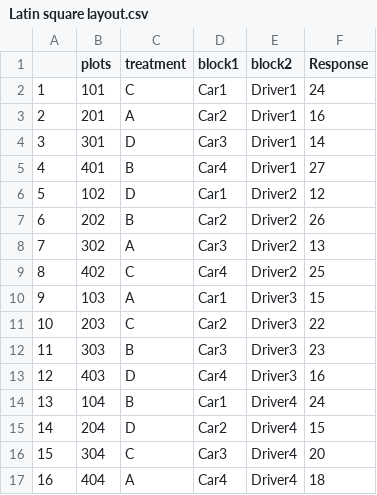
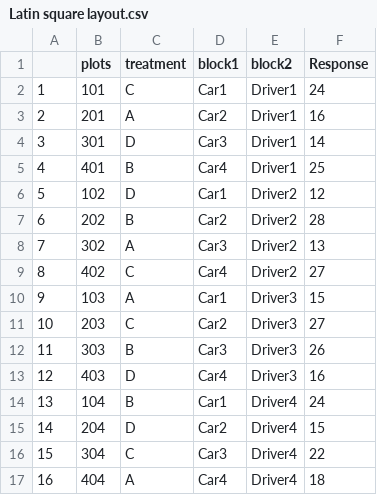
Before and after one commit to tlvu-mecha-data/DOECookbook9LatinSquare, a CSV file: Latin square layout.csv, drawn as a sheet.

Commit message:
Latin square layout.csv

```diff
--- a/Latin square layout.csv
+++ b/Latin square layout.csv
@@ -4,10 +4,10 @@
 3,301,D,Car3,Driver1,14
-4,401,B,Car4,Driver1,27
+4,401,B,Car4,Driver1,25
 5,102,D,Car1,Driver2,12
-6,202,B,Car2,Driver2,26
+6,202,B,Car2,Driver2,28
 7,302,A,Car3,Driver2,13
-8,402,C,Car4,Driver2,25
+8,402,C,Car4,Driver2,27
 9,103,A,Car1,Driver3,15
-10,203,C,Car2,Driver3,22
-11,303,B,Car3,Driver3,23
+10,203,C,Car2,Driver3,27
+11,303,B,Car3,Driver3,26
 12,403,D,Car4,Driver3,16
@@ -15,3 +15,3 @@
 14,204,D,Car2,Driver4,15
-15,304,C,Car3,Driver4,20
+15,304,C,Car3,Driver4,22
 16,404,A,Car4,Driver4,18
```
